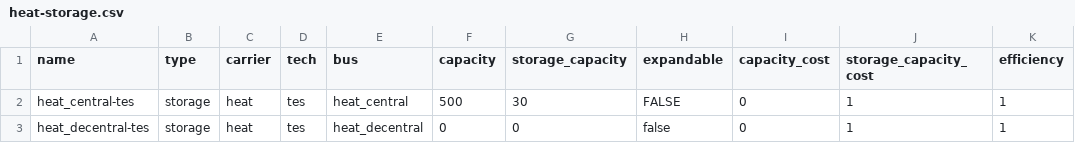
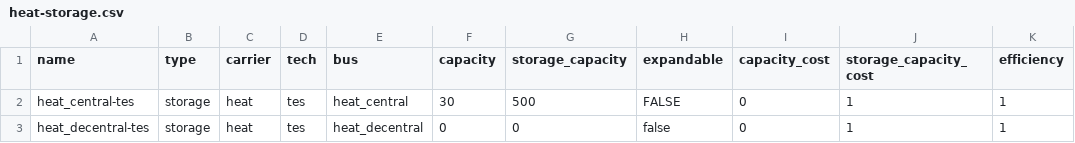
Before and after one commit to oemof-heat/model_development, a CSV file: System_B/Model_3/01_preprocessed/data/elements/heat-storage.csv, drawn as a sheet; only a part is shown; the diff names each change by its address in the sheet, - before the commit and + after, or states it on an @@ line.

Commit message:
Correct storage capacities

```diff
--- a/System_B/Model_3/01_preprocessed/data/elements/heat-storage.csv
+++ b/System_B/Model_3/01_preprocessed/data/elements/heat-storage.csv
-F2 (capacity): 500
+F2 (capacity): 30
-G2 (storage_capacity): 30
+G2 (storage_capacity): 500
```
